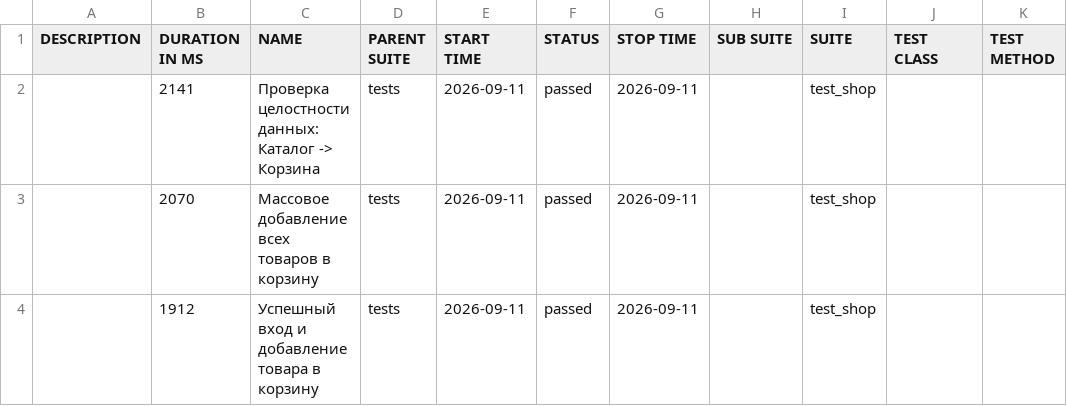
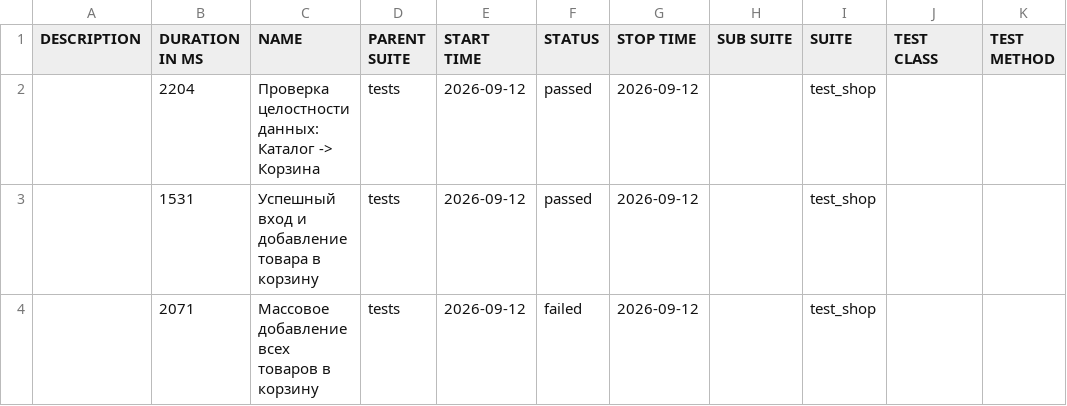
Before and after one commit to zasadwla01/automation, a CSV file: data/suites.csv, drawn as a sheet.

```diff
--- a/data/suites.csv
+++ b/data/suites.csv
@@ -1,4 +1,4 @@
 "DESCRIPTION","DURATION IN MS","NAME","PARENT SUITE","START TIME","STATUS","STOP TIME","SUB SUITE","SUITE","TEST CLASS","TEST METHOD"
-"","2141","Проверка целостности данных: Каталог -> Корзина","tests","2026-09-11","passed","2026-09-11","","test_shop","",""
-"","2070","Массовое добавление всех товаров в корзину","tests","2026-09-11","passed","2026-09-11","","test_shop","",""
-"","1912","Успешный вход и добавление товара в корзину","tests","2026-09-11","passed","2026-09-11","","test_shop","",""
+"","2204","Проверка целостности данных: Каталог -> Корзина","tests","2026-09-12","passed","2026-09-12","","test_shop","",""
+"","1531","Успешный вход и добавление товара в корзину","tests","2026-09-12","passed","2026-09-12","","test_shop","",""
+"","2071","Массовое добавление всех товаров в корзину","tests","2026-09-12","failed","2026-09-12","","test_shop","",""
```
Also changed, not shown: data/behaviors.csv, 32 other files.
